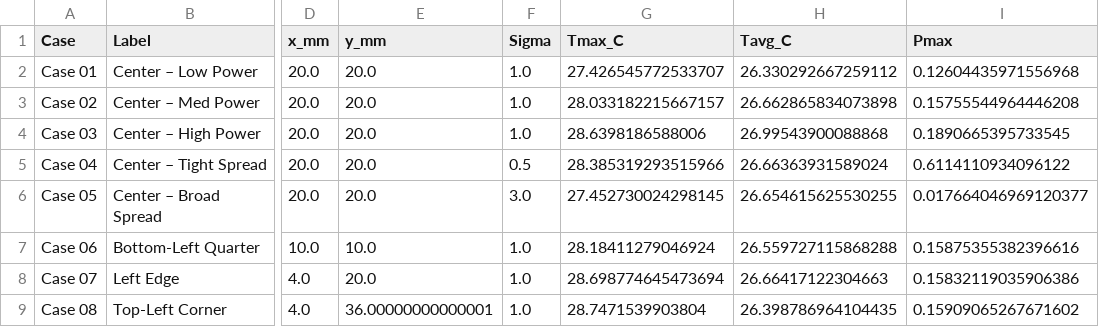
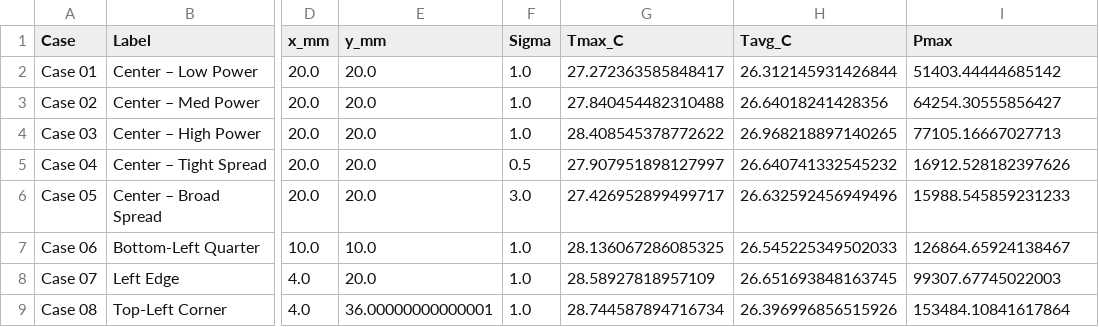
Before and after one commit to lwylie99/ThermechSurrogateModel, a CSV file: ground_truth/results/sampling_summary.csv, drawn as a sheet; only a part is shown, gaps mark what is left out; the diff names each change by its address in the sheet, - before the commit and + after, or states it on an @@ line.

Commit message:
updating paired data and loss

```diff
--- a/ground_truth/results/sampling_summary.csv
+++ b/ground_truth/results/sampling_summary.csv
-G2 (Tmax_C): 27.426545772533707
+G2 (Tmax_C): 27.272363585848417
-H2 (Tavg_C): 26.330292667259112
+H2 (Tavg_C): 26.312145931426844
-I2 (Pmax): 0.12604435971556968
+I2 (Pmax): 51403.44444685142
-G3 (Tmax_C): 28.033182215667157
+G3 (Tmax_C): 27.840454482310488
-H3 (Tavg_C): 26.662865834073898
+H3 (Tavg_C): 26.64018241428356
-I3 (Pmax): 0.15755544964446208
+I3 (Pmax): 64254.30555856427
-G4 (Tmax_C): 28.6398186588006
+G4 (Tmax_C): 28.408545378772622
-H4 (Tavg_C): 26.99543900088868
+H4 (Tavg_C): 26.968218897140265
-I4 (Pmax): 0.1890665395733545
+I4 (Pmax): 77105.16667027713
-G5 (Tmax_C): 28.385319293515966
+G5 (Tmax_C): 27.907951898127997
-H5 (Tavg_C): 26.66363931589024
+H5 (Tavg_C): 26.640741332545232
-I5 (Pmax): 0.6114110934096122
+I5 (Pmax): 16912.528182397626
-G6 (Tmax_C): 27.452730024298145
+G6 (Tmax_C): 27.426952899499717
-H6 (Tavg_C): 26.654615625530255
+H6 (Tavg_C): 26.632592456949496
-I6 (Pmax): 0.017664046969120377
+I6 (Pmax): 15988.545859231233
-G7 (Tmax_C): 28.18411279046924
+G7 (Tmax_C): 28.136067286085325
-H7 (Tavg_C): 26.559727115868288
+H7 (Tavg_C): 26.545225349502033
-I7 (Pmax): 0.15875355382396616
+I7 (Pmax): 126864.65924138467
-G8 (Tmax_C): 28.698774645473694
+G8 (Tmax_C): 28.58927818957109
-H8 (Tavg_C): 26.66417122304663
+H8 (Tavg_C): 26.651693848163745
-I8 (Pmax): 0.15832119035906386
+I8 (Pmax): 99307.67745022003
-G9 (Tmax_C): 28.7471539903804
+G9 (Tmax_C): 28.744587894716734
-H9 (Tavg_C): 26.398786964104435
+H9 (Tavg_C): 26.396996856515926
-I9 (Pmax): 0.15909065267671602
+I9 (Pmax): 153484.10841617864
```
Also changed, not shown: 21 other files.
